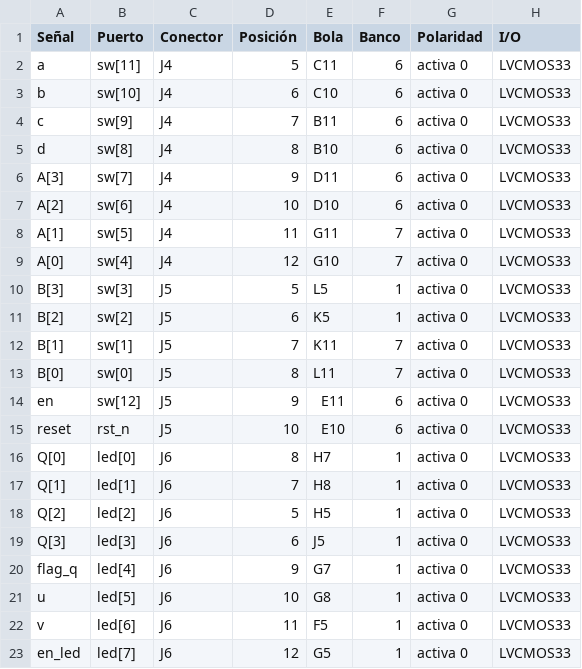
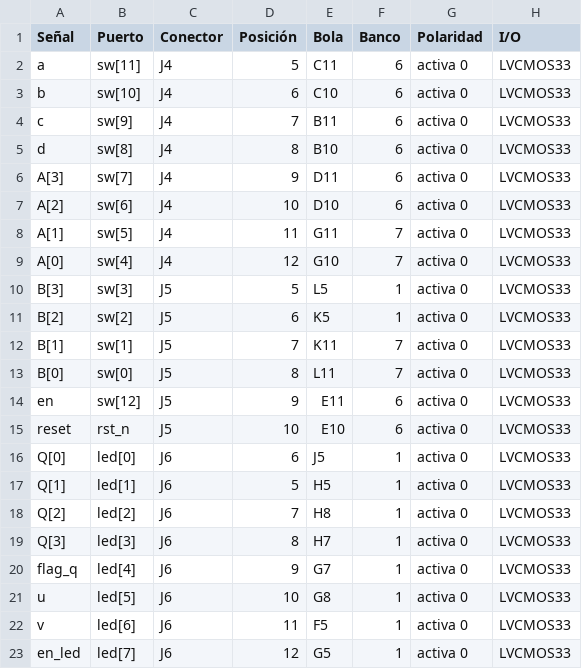
Before and after one commit to Rikyry/reto07-20230113, a CSV file: docs/mapa_pines.csv, drawn as a sheet.

```diff
--- a/docs/mapa_pines.csv
+++ b/docs/mapa_pines.csv
@@ -15,6 +15,6 @@ en,sw[12],J5,9,E11,6,activa 0,LVCMOS33
 reset,rst_n,J5,10,E10,6,activa 0,LVCMOS33
-Q[0],led[0],J6,8,H7,1,activa 0,LVCMOS33
-Q[1],led[1],J6,7,H8,1,activa 0,LVCMOS33
-Q[2],led[2],J6,5,H5,1,activa 0,LVCMOS33
-Q[3],led[3],J6,6,J5,1,activa 0,LVCMOS33
+Q[0],led[0],J6,6,J5,1,activa 0,LVCMOS33
+Q[1],led[1],J6,5,H5,1,activa 0,LVCMOS33
+Q[2],led[2],J6,7,H8,1,activa 0,LVCMOS33
+Q[3],led[3],J6,8,H7,1,activa 0,LVCMOS33
 flag_q,led[4],J6,9,G7,1,activa 0,LVCMOS33
```
Also changed, not shown: 20 other files.
